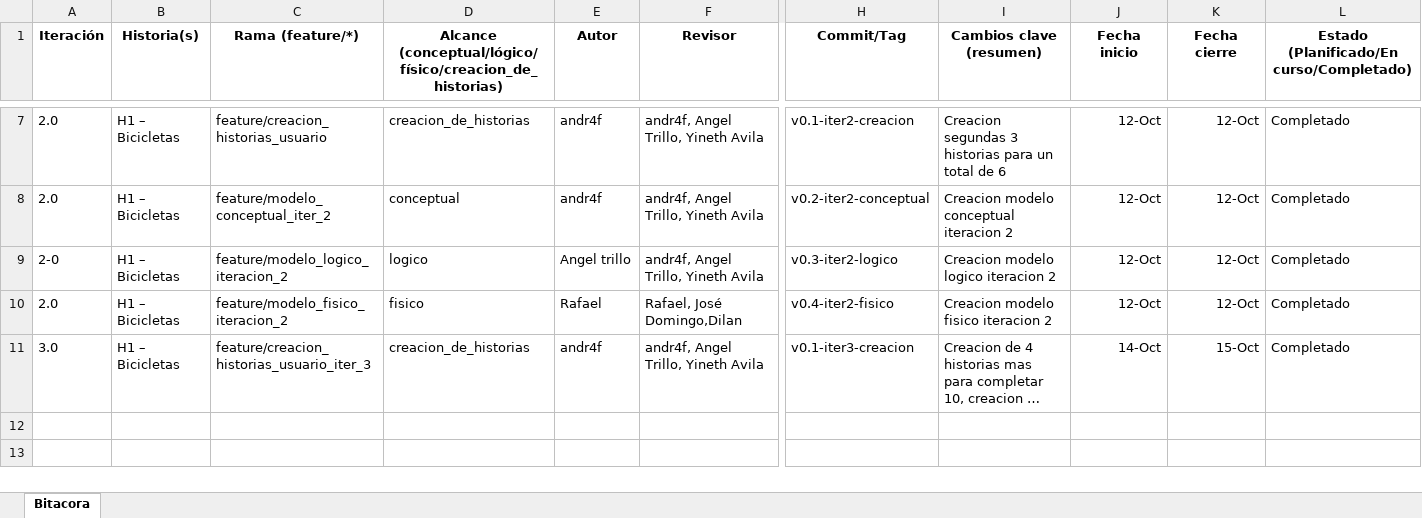
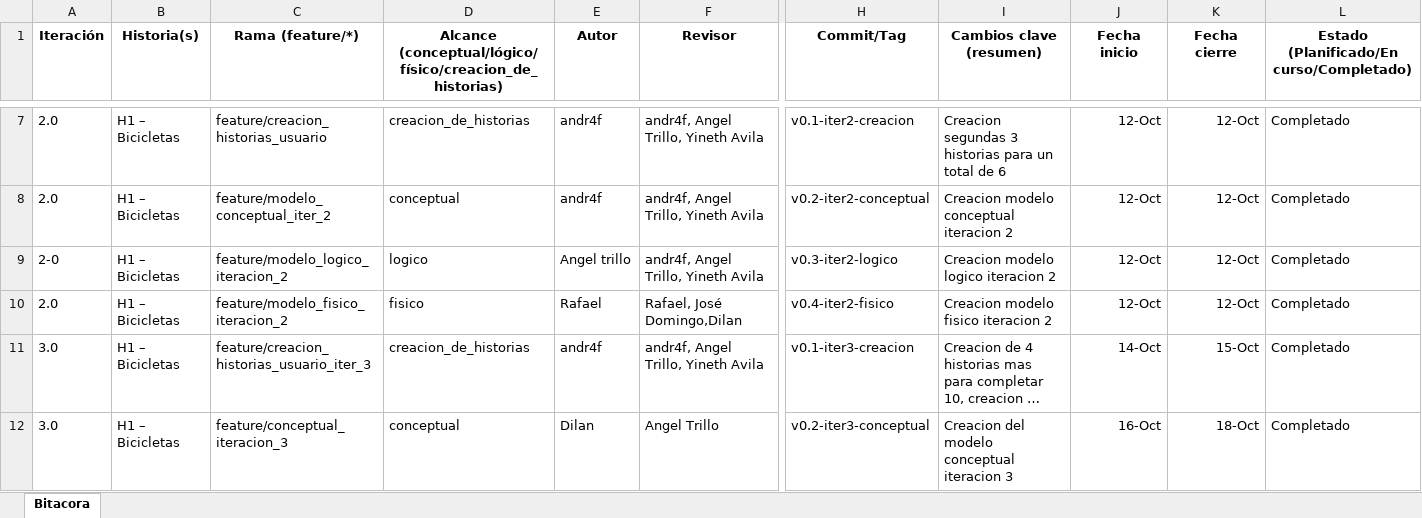
Before and after one commit to andr4f/bici-go-bd, an Excel workbook: documentacion/bitacora_iteraciones_template.xlsx, sheet Bitacora, drawn as a sheet; only a part is shown, gaps mark what is left out; long unchanged cells end in …; values as stored, in another font and other column widths than the file's, no borders; rows hold the shown columns only; the diff names each change by its address in the sheet, - before the commit and + after, or states it on an @@ line.

Commit message:
feat(Hx): conceptual_iteracion_3_v2

```diff
--- a/documentacion/bitacora_iteraciones_template.xlsx (sheet Bitacora)
+++ b/documentacion/bitacora_iteraciones_template.xlsx (sheet Bitacora)
+row 12: 3.0 | H1 – Bicicletas | feature/conceptual_iteracion_3 | conceptual | Dilan | Angel Trillo | v0.2-iter3-conceptual | Creacion del modelo conceptual iteracion 3 | 16-Oct | 18-Oct | Completado
```
Also changed, not shown: 3 other files.
